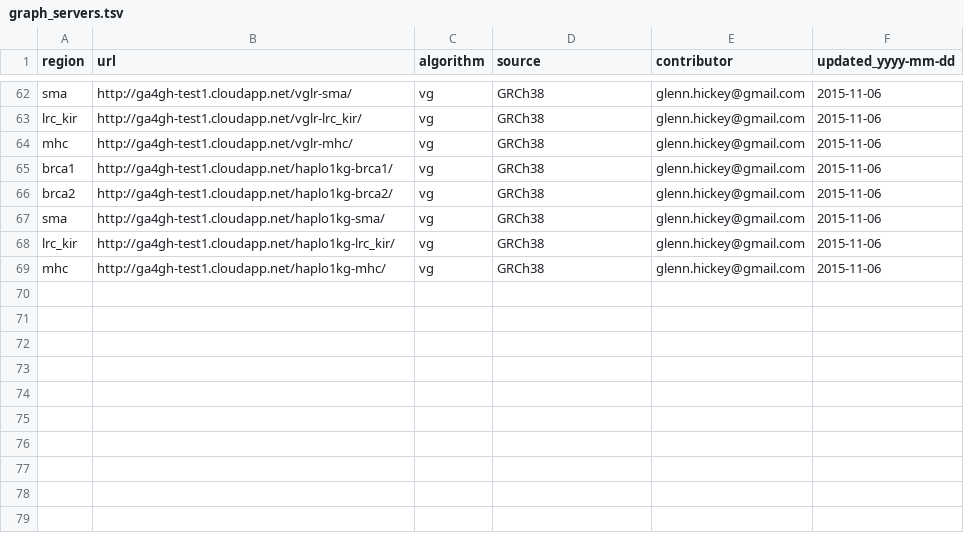
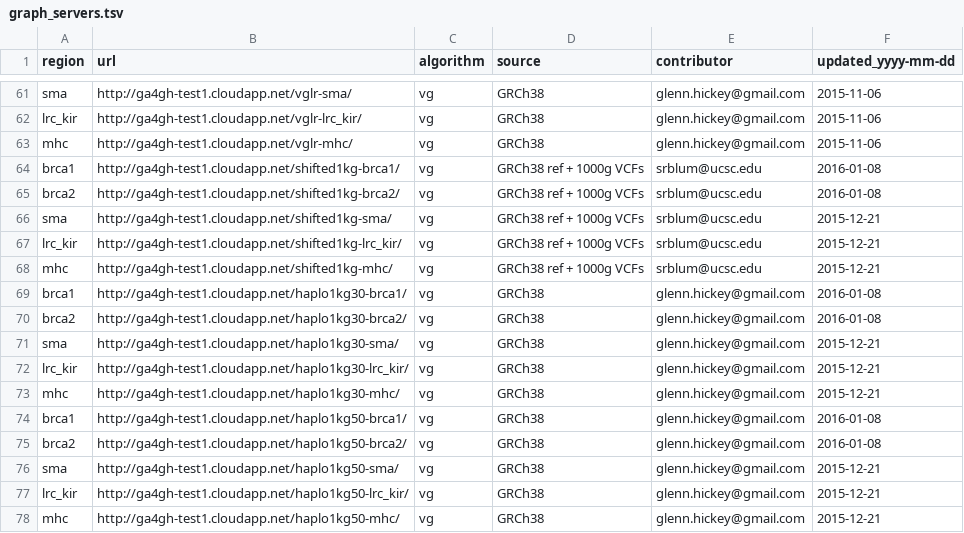
Before and after one commit to BD2KGenomics/hgvm-graph-bakeoff-evaluations, a TSV file: graph_servers.tsv, drawn as a sheet; only a part is shown, gaps mark what is left out; the diff covers the shown part only.

Commit message:
Set to run all the updated graphs for the platinum samples

```diff
--- a/graph_servers.tsv
+++ b/graph_servers.tsv
@@ -64,6 +63,16 @@ lrc_kir	http://ga4gh-test1.cloudapp.net/vglr-lrc_kir/	vg	GRCh38	glenn.hickey@gma
 mhc	http://ga4gh-test1.cloudapp.net/vglr-mhc/	vg	GRCh38	glenn.hickey@gmail.com	2015-11-06
-brca1	http://ga4gh-test1.cloudapp.net/haplo1kg-brca1/	vg	GRCh38	glenn.hickey@gmail.com	2015-11-06
-brca2	http://ga4gh-test1.cloudapp.net/haplo1kg-brca2/	vg	GRCh38	glenn.hickey@gmail.com	2015-11-06
-sma	http://ga4gh-test1.cloudapp.net/haplo1kg-sma/	vg	GRCh38	glenn.hickey@gmail.com	2015-11-06
-lrc_kir	http://ga4gh-test1.cloudapp.net/haplo1kg-lrc_kir/	vg	GRCh38	glenn.hickey@gmail.com	2015-11-06
-mhc	http://ga4gh-test1.cloudapp.net/haplo1kg-mhc/	vg	GRCh38	glenn.hickey@gmail.com	2015-11-06
+brca1	http://ga4gh-test1.cloudapp.net/shifted1kg-brca1/	vg	GRCh38 ref + 1000g VCFs	srblum@ucsc.edu	2016-01-08
+brca2	http://ga4gh-test1.cloudapp.net/shifted1kg-brca2/	vg	GRCh38 ref + 1000g VCFs	srblum@ucsc.edu	2016-01-08
+sma	http://ga4gh-test1.cloudapp.net/shifted1kg-sma/	vg	GRCh38 ref + 1000g VCFs	srblum@ucsc.edu	2015-12-21
+lrc_kir	http://ga4gh-test1.cloudapp.net/shifted1kg-lrc_kir/	vg	GRCh38 ref + 1000g VCFs	srblum@ucsc.edu	2015-12-21
+mhc	http://ga4gh-test1.cloudapp.net/shifted1kg-mhc/	vg	GRCh38 ref + 1000g VCFs	srblum@ucsc.edu	2015-12-21
+brca1	http://ga4gh-test1.cloudapp.net/haplo1kg30-brca1/	vg	GRCh38	glenn.hickey@gmail.com	2016-01-08
+brca2	http://ga4gh-test1.cloudapp.net/haplo1kg30-brca2/	vg	GRCh38	glenn.hickey@gmail.com	2016-01-08
+sma	http://ga4gh-test1.cloudapp.net/haplo1kg30-sma/	vg	GRCh38	glenn.hickey@gmail.com	2015-12-21
+lrc_kir	http://ga4gh-test1.cloudapp.net/haplo1kg30-lrc_kir/	vg	GRCh38	glenn.hickey@gmail.com	2015-12-21
+mhc	http://ga4gh-test1.cloudapp.net/haplo1kg30-mhc/	vg	GRCh38	glenn.hickey@gmail.com	2015-12-21
+brca1	http://ga4gh-test1.cloudapp.net/haplo1kg50-brca1/	vg	GRCh38	glenn.hickey@gmail.com	2016-01-08
+brca2	http://ga4gh-test1.cloudapp.net/haplo1kg50-brca2/	vg	GRCh38	glenn.hickey@gmail.com	2016-01-08
+sma	http://ga4gh-test1.cloudapp.net/haplo1kg50-sma/	vg	GRCh38	glenn.hickey@gmail.com	2015-12-21
+lrc_kir	http://ga4gh-test1.cloudapp.net/haplo1kg50-lrc_kir/	vg	GRCh38	glenn.hickey@gmail.com	2015-12-21
+mhc	http://ga4gh-test1.cloudapp.net/haplo1kg50-mhc/	vg	GRCh38	glenn.hickey@gmail.com	2015-12-21
```
Also changed, not shown: 1 removed row and 9 edited cells elsewhere in this file, 1 other file.
